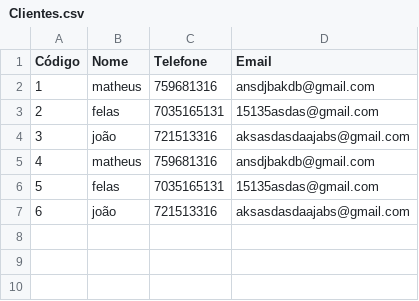
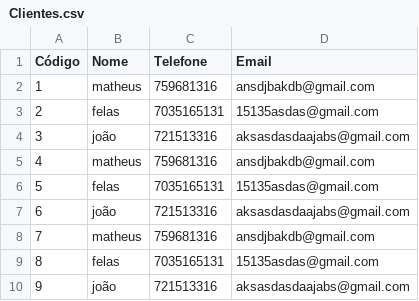
Before and after one commit to vitorhugosilvaoliveira/mecaniQA-palmas, a CSV file: dados/Clientes.csv, drawn as a sheet.

Commit message:
Carro e cliente ler o arquivo .CSV e cria a partir disso.

```diff
--- a/dados/Clientes.csv
+++ b/dados/Clientes.csv
@@ -7 +7,4 @@
 6;joão;721513316;aksasdasdaajabs@gmail.com
+7;matheus;759681316;ansdjbakdb@gmail.com
+8;felas;7035165131;15135asdas@gmail.com
+9;joão;721513316;aksasdasdaajabs@gmail.com
```
Also changed, not shown: dados/Carros.csv, 3 other files.
